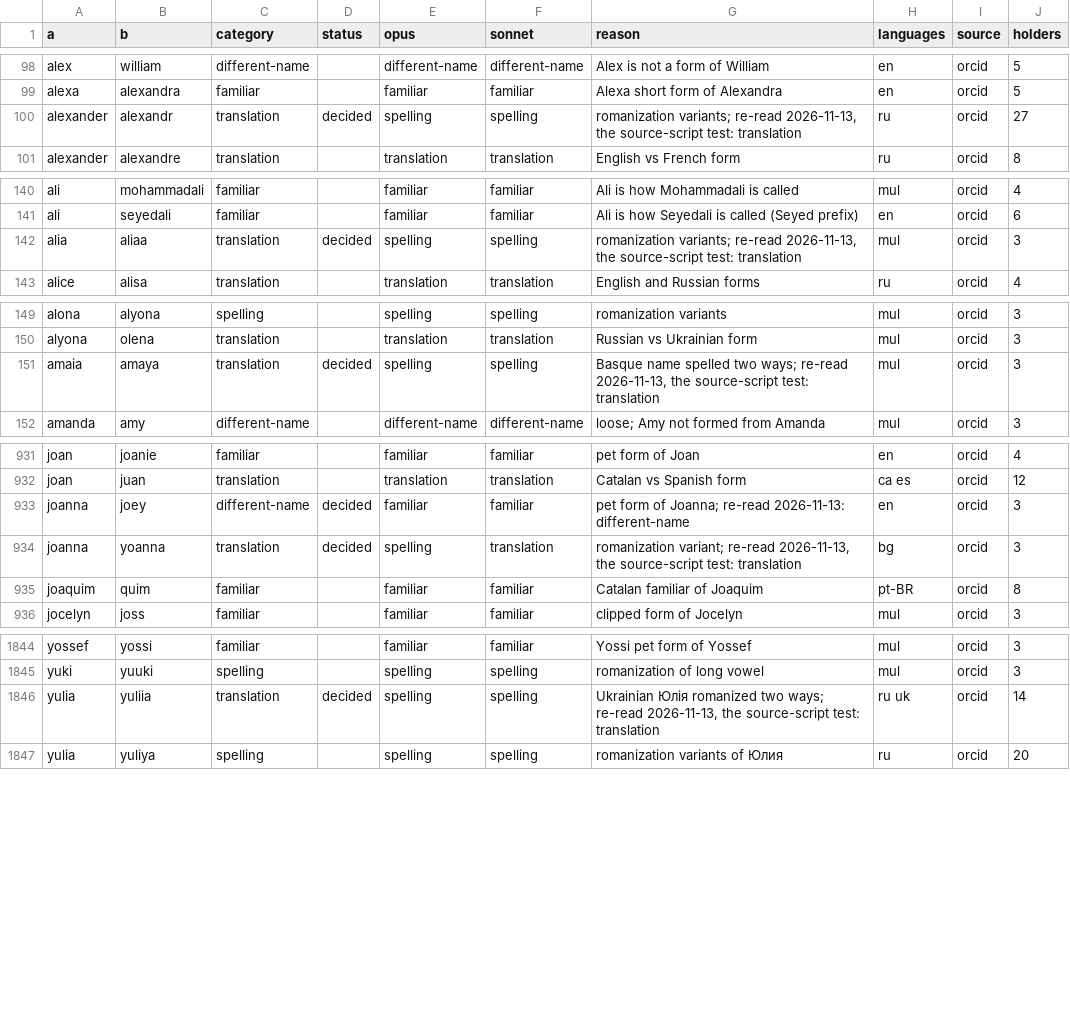
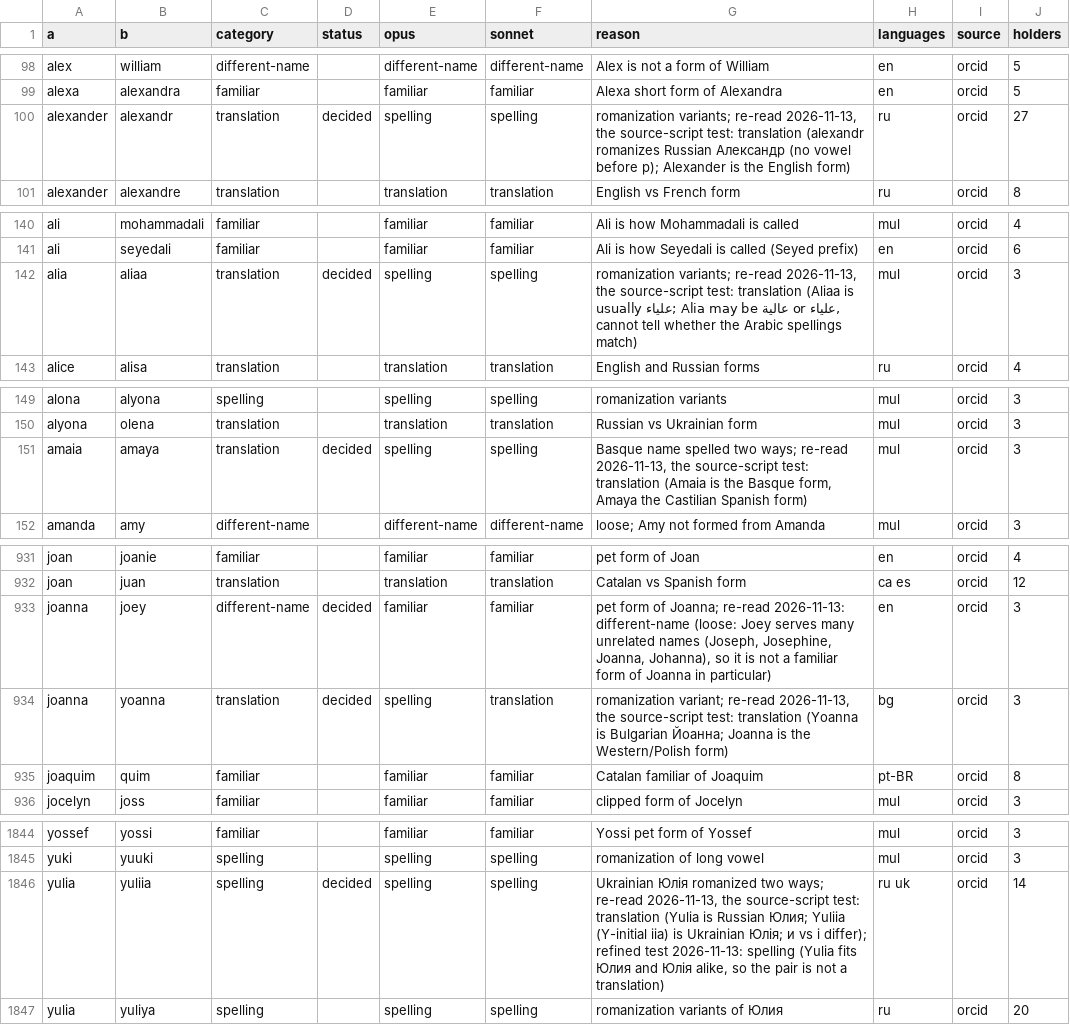
Before and after one commit to derek73/python-nameparser, a TSV file: tools/vocab/familiar_reviewed.tsv, drawn as a sheet; only a part is shown, gaps mark what is left out; the diff covers the shown part only.

```diff
--- a/tools/vocab/familiar_reviewed.tsv
+++ b/tools/vocab/familiar_reviewed.tsv
@@ -99,3 +99,3 @@ alex	william	different-name		different-name	different-name	Alex is not a form of
 alexa	alexandra	familiar		familiar	familiar	Alexa short form of Alexandra	en	orcid	5
-alexander	alexandr	translation	decided	spelling	spelling	romanization variants; re-read 2026-11-13, the source-script test: translation	ru	orcid	27
+alexander	alexandr	translation	decided	spelling	spelling	romanization variants; re-read 2026-11-13, the source-script test: translation (alexandr romanizes Russian Александр (no vowel before р); Alexander is the English form)	ru	orcid	27
 alexander	alexandre	translation		translation	translation	English vs French form	ru	orcid	8
@@ -141,3 +141,3 @@ ali	mohammadali	familiar		familiar	familiar	Ali is how Mohammadali is called	mul
 ali	seyedali	familiar		familiar	familiar	Ali is how Seyedali is called (Seyed prefix)	en	orcid	6
-alia	aliaa	translation	decided	spelling	spelling	romanization variants; re-read 2026-11-13, the source-script test: translation	mul	orcid	3
+alia	aliaa	translation	decided	spelling	spelling	romanization variants; re-read 2026-11-13, the source-script test: translation (Aliaa is usually علياء; Alia may be عالية or علياء, cannot tell whether the Arabic spellings match)	mul	orcid	3
 alice	alisa	translation		translation	translation	English and Russian forms	ru	orcid	4
@@ -150,3 +150,3 @@ alona	alyona	spelling		spelling	spelling	romanization variants	mul	orcid	3
 alyona	olena	translation		translation	translation	Russian vs Ukrainian form	mul	orcid	3
-amaia	amaya	translation	decided	spelling	spelling	Basque name spelled two ways; re-read 2026-11-13, the source-script test: translation	mul	orcid	3
+amaia	amaya	translation	decided	spelling	spelling	Basque name spelled two ways; re-read 2026-11-13, the source-script test: translation (Amaia is the Basque form, Amaya the Castilian Spanish form)	mul	orcid	3
 amanda	amy	different-name		different-name	different-name	loose; Amy not formed from Amanda	mul	orcid	3
@@ -932,4 +932,4 @@ joan	joanie	familiar		familiar	familiar	pet form of Joan	en	orcid	4
 joan	juan	translation		translation	translation	Catalan vs Spanish form	ca es	orcid	12
-joanna	joey	different-name	decided	familiar	familiar	pet form of Joanna; re-read 2026-11-13: different-name	en	orcid	3
-joanna	yoanna	translation	decided	spelling	translation	romanization variant; re-read 2026-11-13, the source-script test: translation	bg	orcid	3
+joanna	joey	different-name	decided	familiar	familiar	pet form of Joanna; re-read 2026-11-13: different-name (loose: Joey serves many unrelated names (Joseph, Josephine, Joanna, Johanna), so it is not a familiar form of Joanna in particular)	en	orcid	3
+joanna	yoanna	translation	decided	spelling	translation	romanization variant; re-read 2026-11-13, the source-script test: translation (Yoanna is Bulgarian Йоанна; Joanna is the Western/Polish form)	bg	orcid	3
 joaquim	quim	familiar		familiar	familiar	Catalan familiar of Joaquim	pt-BR	orcid	8
@@ -1845,3 +1845,3 @@ yossef	yossi	familiar		familiar	familiar	Yossi pet form of Yossef	mul	orcid	3
 yuki	yuuki	spelling		spelling	spelling	romanization of long vowel	mul	orcid	3
-yulia	yuliia	translation	decided	spelling	spelling	Ukrainian Юлія romanized two ways; re-read 2026-11-13, the source-script test: translation	ru uk	orcid	14
+yulia	yuliia	spelling	decided	spelling	spelling	Ukrainian Юлія romanized two ways; re-read 2026-11-13, the source-script test: translation (Yulia is Russian Юлия; Yuliia (Y-initial iia) is Ukrainian Юлія; и vs і differ); refined test 2026-11-13: spelling (Yulia fits Юлия and Юлія alike, so the pair is not a translation)	ru uk	orcid	14
 yulia	yuliya	spelling		spelling	spelling	romanization variants of Юлия	ru	orcid	20
```
Also changed, not shown: 35 edited cells elsewhere in this file, 11 other files.
